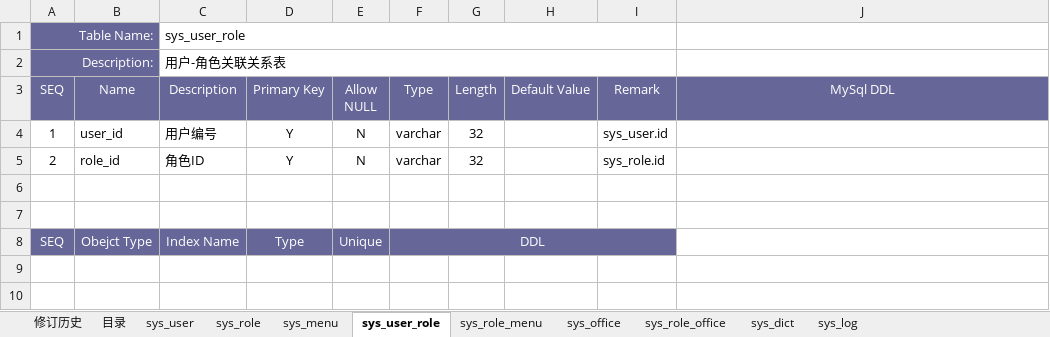
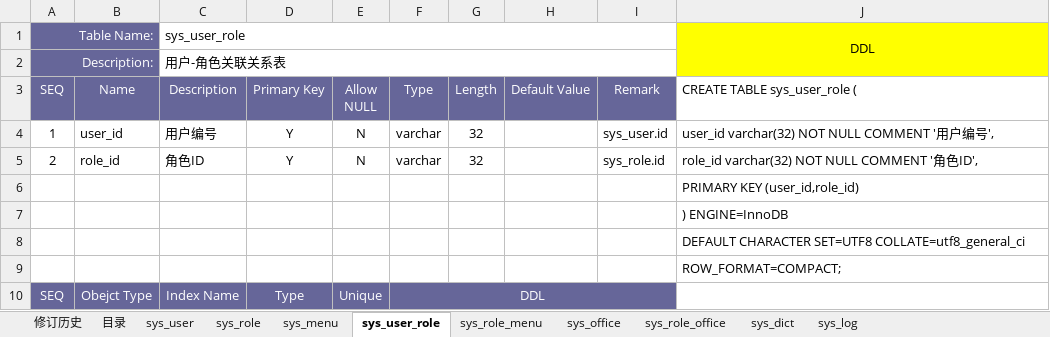
Before and after one commit to fancyrst/rst-mall, an Excel workbook: demo/db/rst-common_db schema v1.0.xlsx, sheet sys_user_role, drawn as a sheet; values as stored, in another font and other column widths than the file's, no borders; the diff names each change by its address in the sheet, - before the commit and + after, or states it on an @@ line.

```diff
--- a/demo/db/rst-common_db schema v1.0.xlsx (sheet sys_user_role)
+++ b/demo/db/rst-common_db schema v1.0.xlsx (sheet sys_user_role)
-J1: (empty)
+J1: DDL
-J1:J2 fill: none
+J1:J2 fill: #FFFF00
+J1:J2 merged
-J3: MySql DDL
+J3: CREATE TABLE sys_user_role (
@@ J3 fill: #666699 → none, text colour: #FFFFFF → black, alignment: center → left @@
-J4: (empty)
+J4: user_id varchar(32) NOT NULL COMMENT '用户编号',
-J5: (empty)
+J5: role_id varchar(32) NOT NULL COMMENT '角色ID',
-J6: (empty)
+J6: PRIMARY KEY (user_id,role_id)
-J7: (empty)
+J7: ) ENGINE=InnoDB
+row 8:  |  |  |  |  |  |  |  |  | DEFAULT CHARACTER SET=UTF8 COLLATE=utf8_general_ci
+row 9:  |  |  |  |  |  |  |  |  | ROW_FORMAT=COMPACT;
```
Also changed, not shown: sheet sys_user, sheet sys_office, sheet sys_menu, sheet sys_role, sheet sys_dict, sheet sys_log, 3 more sheets, 1 other file.
